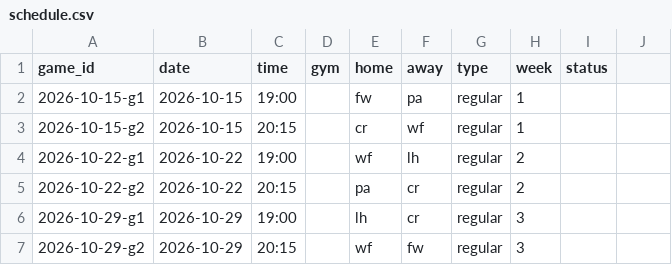
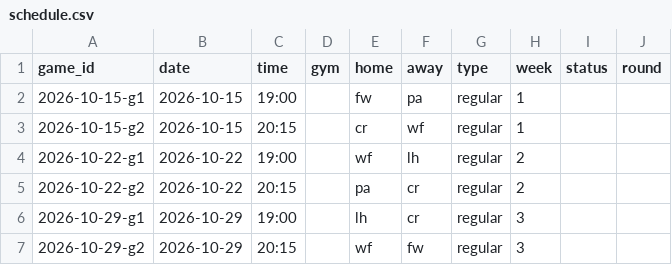
Before and after one commit to tb-masters-basketball/website, a CSV file: data/sample-2026-27/schedule.csv, drawn as a sheet; only a part is shown; the diff names each change by its address in the sheet, - before the commit and + after, or states it on an @@ line.

```diff
--- a/data/sample-2026-27/schedule.csv
+++ b/data/sample-2026-27/schedule.csv
-J1: (empty)
+J1: round
```
Also changed, not shown: data/sample-2025-26/schedule.csv, 36 other files.
